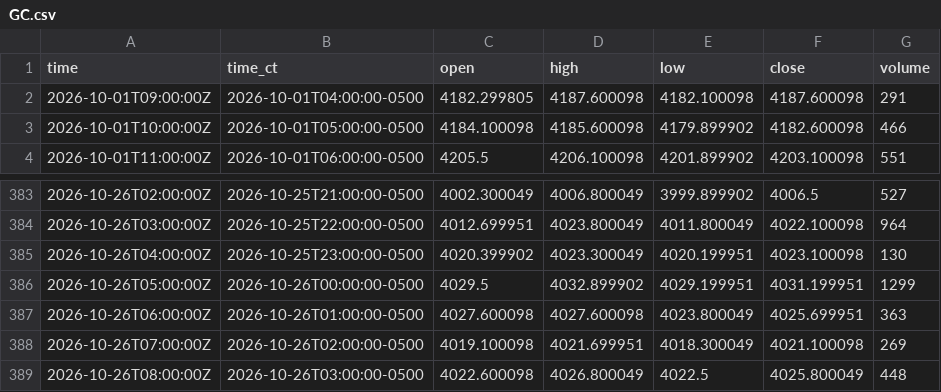
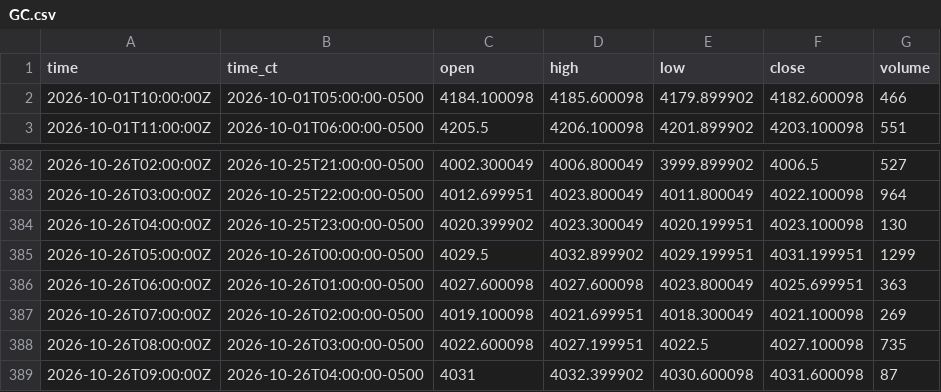
Before and after one commit to HAM-X/whs-data, a CSV file: data/bars/5m/GC.csv, drawn as a sheet; only a part is shown, gaps mark what is left out.

```diff
--- a/data/bars/5m/GC.csv
+++ b/data/bars/5m/GC.csv
@@ -1,3 +1,2 @@
 time,time_ct,open,high,low,close,volume
-2026-10-01T09:00:00Z,2026-10-01T04:00:00-0500,4182.299805,4187.600098,4182.100098,4187.600098,291
 2026-10-01T10:00:00Z,2026-10-01T05:00:00-0500,4184.100098,4185.600098,4179.899902,4182.600098,466
@@ -388,2 +387,3 @@ time,time_ct,open,high,low,close,volume
 2026-10-26T07:00:00Z,2026-10-26T02:00:00-0500,4019.100098,4021.699951,4018.300049,4021.100098,269
-2026-10-26T08:00:00Z,2026-10-26T03:00:00-0500,4022.600098,4026.800049,4022.5,4025.800049,448
+2026-10-26T08:00:00Z,2026-10-26T03:00:00-0500,4022.600098,4027.199951,4022.5,4027.100098,735
+2026-10-26T09:00:00Z,2026-10-26T04:00:00-0500,4031,4032.399902,4030.600098,4031.600098,87
```
Also changed, not shown: data/bars/15m/6B.csv, data/bars/15m/GC.csv, 38 other files.
